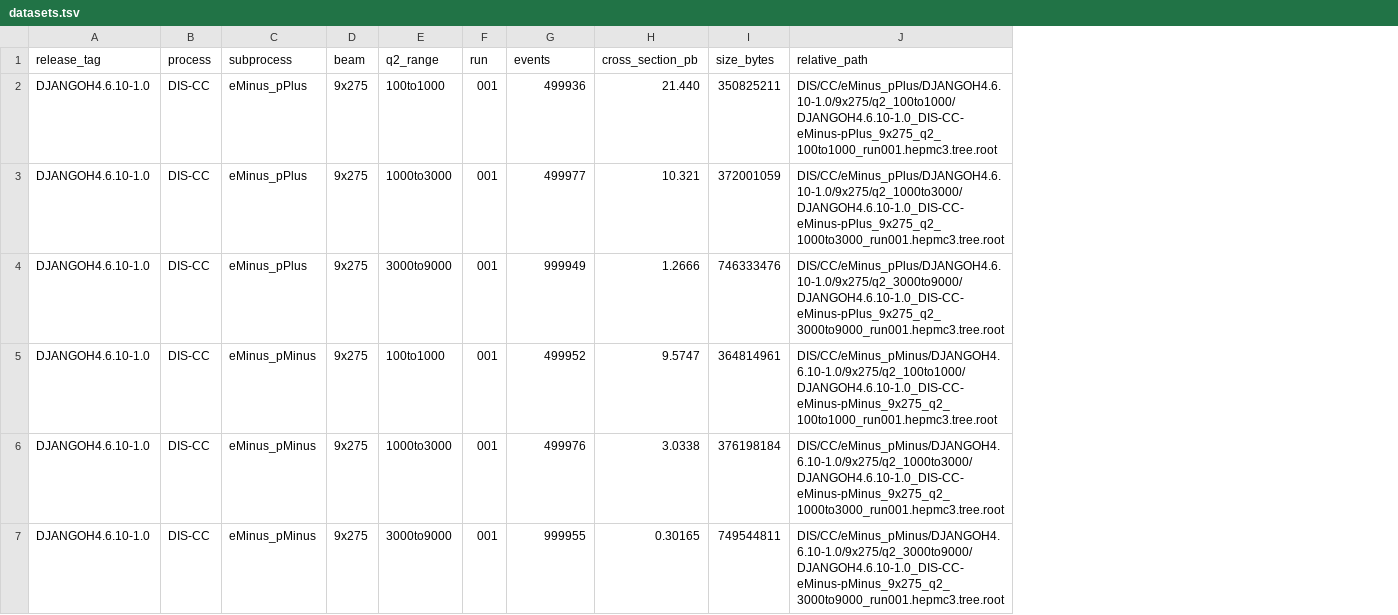
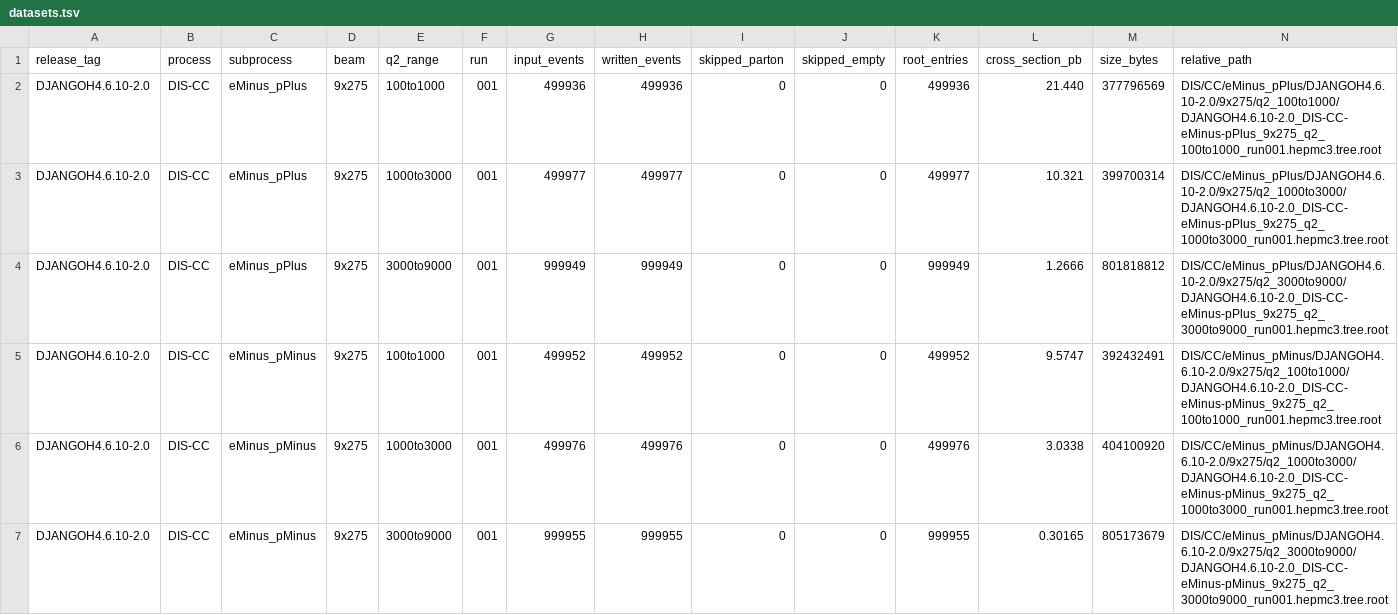
Before and after one commit to churamani100/djangoh_production, a TSV file: metadata/9x275/datasets.tsv, drawn as a sheet; addresses are those after the commit; the diff names each change by its address in the sheet, - before the commit and + after, or states it on an @@ line.

```diff
--- a/metadata/9x275/datasets.tsv
+++ b/metadata/9x275/datasets.tsv
+column H (written_events), rows 2-7: 499936 | 499977 | 999949 | 499952 | 499976 | 999955
+column I (skipped_parton), rows 2-7: all 0
+column J (skipped_empty), rows 2-7: all 0
+column K (root_entries), rows 2-7: 499936 | 499977 | 999949 | 499952 | 499976 | 999955
-G1: events
+G1: input_events
-A2:A7 (release_tag): DJANGOH4.6.10-1.0
+A2:A7 (release_tag): DJANGOH4.6.10-2.0
-M2 (size_bytes): 350825211
+M2 (size_bytes): 377796569
-N2 (relative_path): DIS/CC/eMinus_pPlus/DJANGOH4.6.10-1.0/9x275/q2_100to1000/DJANGOH4.6.10-1.0_DIS-CC-eMinus-pPlus_9x275_q2_100to1000_run001.hepmc3.tree.root
+N2 (relative_path): DIS/CC/eMinus_pPlus/DJANGOH4.6.10-2.0/9x275/q2_100to1000/DJANGOH4.6.10-2.0_DIS-CC-eMinus-pPlus_9x275_q2_100to1000_run001.hepmc3.tree.root
-M3 (size_bytes): 372001059
+M3 (size_bytes): 399700314
-N3 (relative_path): DIS/CC/eMinus_pPlus/DJANGOH4.6.10-1.0/9x275/q2_1000to3000/DJANGOH4.6.10-1.0_DIS-CC-eMinus-pPlus_9x275_q2_1000to3000_run001.hepmc3.tree.root
+N3 (relative_path): DIS/CC/eMinus_pPlus/DJANGOH4.6.10-2.0/9x275/q2_1000to3000/DJANGOH4.6.10-2.0_DIS-CC-eMinus-pPlus_9x275_q2_1000to3000_run001.hepmc3.tree.root
-M4 (size_bytes): 746333476
+M4 (size_bytes): 801818812
-N4 (relative_path): DIS/CC/eMinus_pPlus/DJANGOH4.6.10-1.0/9x275/q2_3000to9000/DJANGOH4.6.10-1.0_DIS-CC-eMinus-pPlus_9x275_q2_3000to9000_run001.hepmc3.tree.root
+N4 (relative_path): DIS/CC/eMinus_pPlus/DJANGOH4.6.10-2.0/9x275/q2_3000to9000/DJANGOH4.6.10-2.0_DIS-CC-eMinus-pPlus_9x275_q2_3000to9000_run001.hepmc3.tree.root
-M5 (size_bytes): 364814961
+M5 (size_bytes): 392432491
-N5 (relative_path): DIS/CC/eMinus_pMinus/DJANGOH4.6.10-1.0/9x275/q2_100to1000/DJANGOH4.6.10-1.0_DIS-CC-eMinus-pMinus_9x275_q2_100to1000_run001.hepmc3.tree.root
+N5 (relative_path): DIS/CC/eMinus_pMinus/DJANGOH4.6.10-2.0/9x275/q2_100to1000/DJANGOH4.6.10-2.0_DIS-CC-eMinus-pMinus_9x275_q2_100to1000_run001.hepmc3.tree.root
-M6 (size_bytes): 376198184
+M6 (size_bytes): 404100920
-N6 (relative_path): DIS/CC/eMinus_pMinus/DJANGOH4.6.10-1.0/9x275/q2_1000to3000/DJANGOH4.6.10-1.0_DIS-CC-eMinus-pMinus_9x275_q2_1000to3000_run001.hepmc3.tree.root
+N6 (relative_path): DIS/CC/eMinus_pMinus/DJANGOH4.6.10-2.0/9x275/q2_1000to3000/DJANGOH4.6.10-2.0_DIS-CC-eMinus-pMinus_9x275_q2_1000to3000_run001.hepmc3.tree.root
-M7 (size_bytes): 749544811
+M7 (size_bytes): 805173679
-N7 (relative_path): DIS/CC/eMinus_pMinus/DJANGOH4.6.10-1.0/9x275/q2_3000to9000/DJANGOH4.6.10-1.0_DIS-CC-eMinus-pMinus_9x275_q2_3000to9000_run001.hepmc3.tree.root
+N7 (relative_path): DIS/CC/eMinus_pMinus/DJANGOH4.6.10-2.0/9x275/q2_3000to9000/DJANGOH4.6.10-2.0_DIS-CC-eMinus-pMinus_9x275_q2_3000to9000_run001.hepmc3.tree.root
```
Also changed, not shown: metadata/9x275/npsim_100event_validation.tsv, 15 other files.
